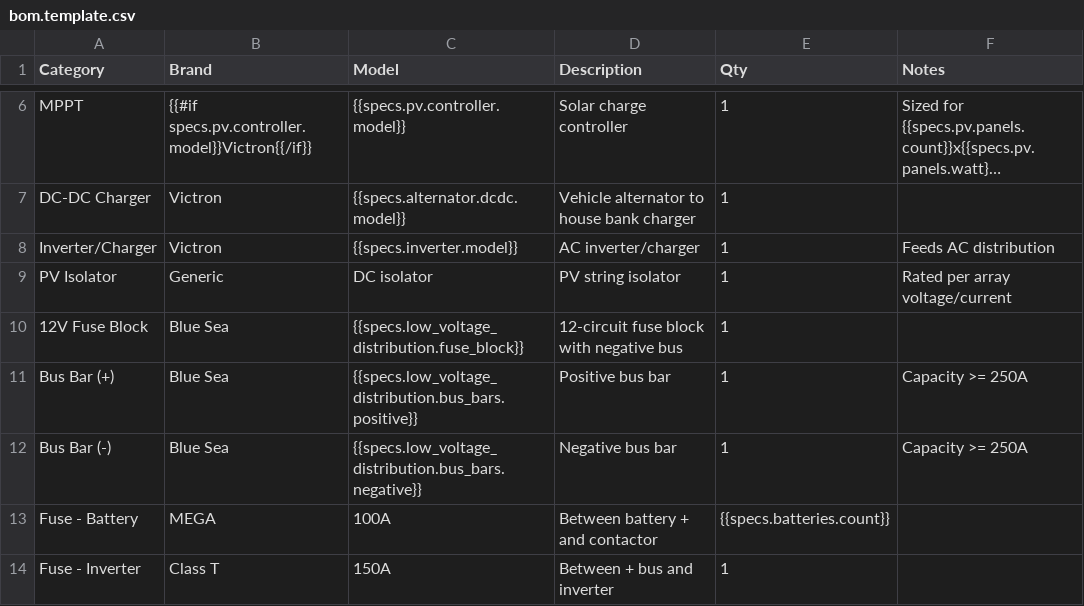
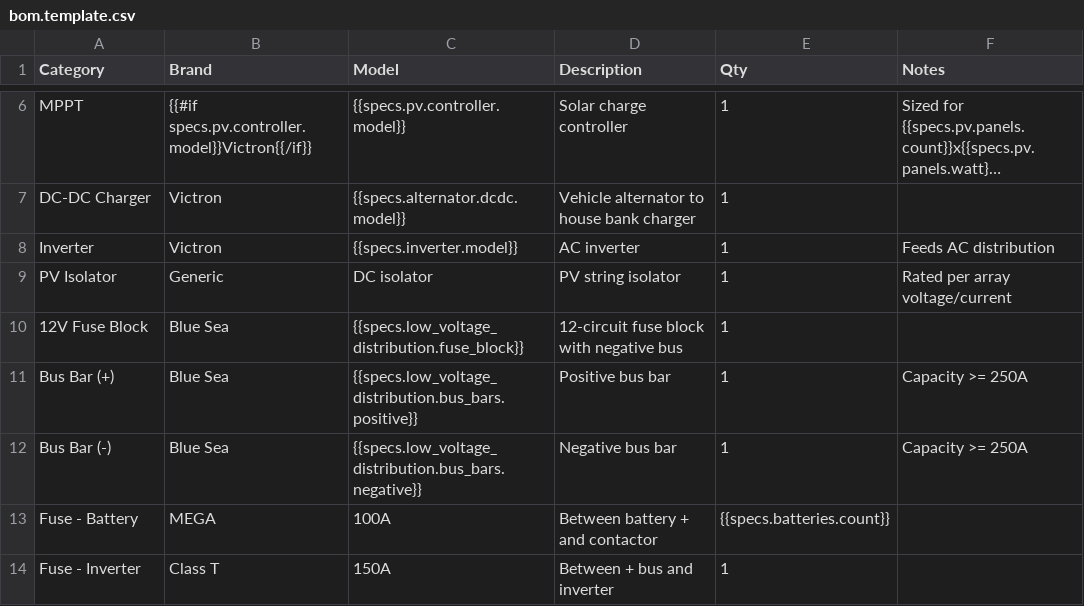
Before and after one commit to OutOdaBlox/H100-Camper-Build, a CSV file: bom/templates/bom.template.csv, drawn as a sheet; only a part is shown, gaps mark what is left out; long unchanged cells end in …; the diff names each change by its address in the sheet, - before the commit and + after, or states it on an @@ line.

Commit message:
fix(h100): set inverter fuse to 150A in docs; update BOM template + CSV to Phoenix 12/1200\n\n- docs/installation.md: Inverter fuse Class‑T 150 A\n- docs/safety.md: Class‑T 150 A reference\n- bom/templates: Inverter row; fuse 150A already correct\n- bom/bom.csv: Inverter row updated to Phoenix 12/1200\n\nCo-authored-by: OutOdaBlox <OutOdaBlox@users.noreply.github.com>

```diff
--- a/bom/templates/bom.template.csv
+++ b/bom/templates/bom.template.csv
-A8 (Category): Inverter/Charger
+A8 (Category): Inverter
-D8 (Description): AC inverter/charger
+D8 (Description): AC inverter
```
Also changed, not shown: bom/bom.csv, 2 other files.
